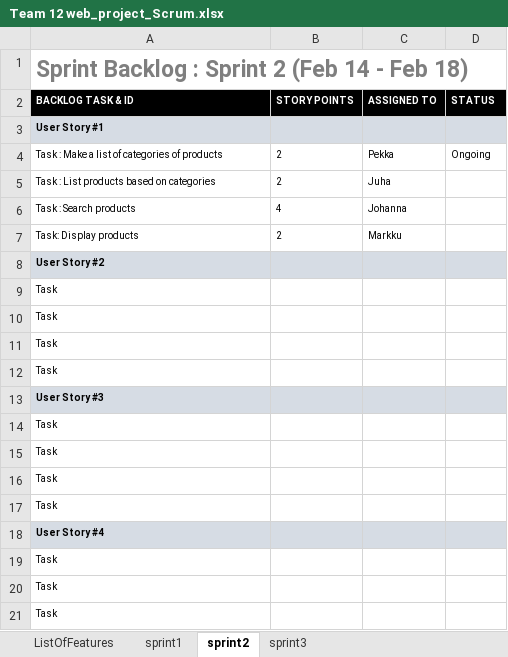
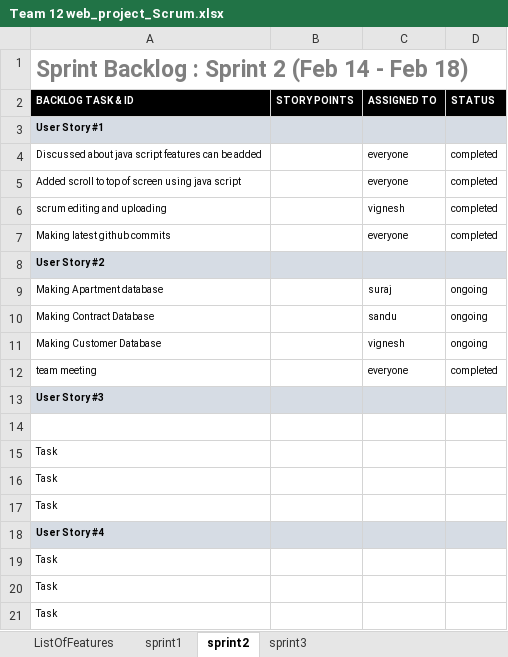
Before and after one commit to SanduPalii/team12wp, an Excel workbook: Team 12 web_project_Scrum.xlsx, sheet sprint2, drawn as a sheet; only a part is shown; values as stored, in another font and other column widths than the file's, no borders; charts and pictures not drawn; removed rows and columns are numbered as before the commit, all else as after; the diff names each change by its address in the sheet, - before the commit and + after, or states it on an @@ line.

Commit message:
updated scrum

```diff
--- a/Team 12 web_project_Scrum.xlsx (sheet sprint2)
+++ b/Team 12 web_project_Scrum.xlsx (sheet sprint2)
-row 4: Task : Make a list of categories of products | 2 | Pekka | Ongoing
-row 5: Task : List products based on categories | 2 | Juha
-row 6: Task : Search products | 4 | Johanna
-row 7: Task: Display products | 2 | Markku
+row 4: Discussed about java script features can be added |  | everyone | completed
+row 5: Added scroll to top of screen using java script |  | everyone | completed
+row 6: scrum editing and uploading |  | vignesh | completed
+row 7: Making latest github commits |  | everyone | completed
-row 9: Task
-row 10: Task
-row 11: Task
-row 12: Task
+row 9: Making Apartment database |  | suraj | ongoing
+row 10: Making Contract Database |  | sandu | ongoing
+row 11: Making Customer Database |  | vignesh | ongoing
+row 12: team meeting |  | everyone | completed
-A14 (BACKLOG TASK & ID): Task
+A14 (BACKLOG TASK & ID): (empty)
```
Also changed, not shown: 1 other file.
